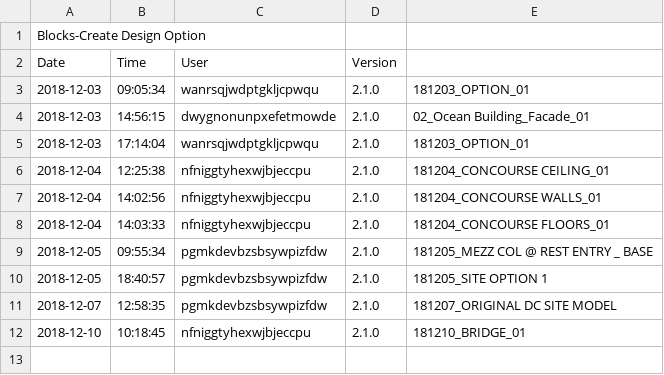
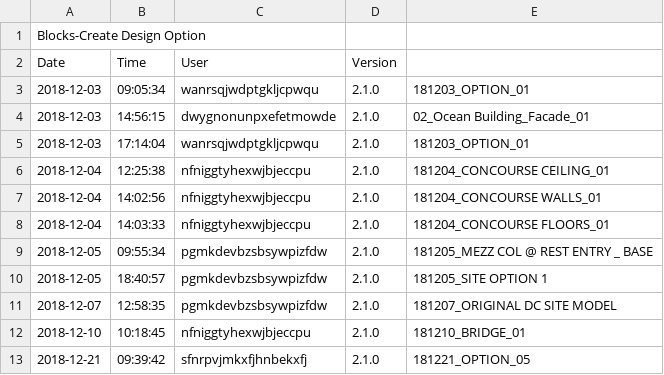
Before and after one commit to tmwarchitecture/PCPA_TOOLS, a CSV file: data/raw/1812_Blocks-Create Design Option.csv, drawn as a sheet; the diff names each change by its address in the sheet, - before the commit and + after, or states it on an @@ line.

```diff
--- a/data/raw/1812_Blocks-Create Design Option.csv
+++ b/data/raw/1812_Blocks-Create Design Option.csv
+row 13: 2018-12-21 | 09:39:42 | sfnrpvjmkxfjhnbekxfj | 2.1.0 | 181221_OPTION_05
```
Also changed, not shown: data/raw/1812_Analytics.csv, data/raw/1812_Blocks-Iterate.csv.
